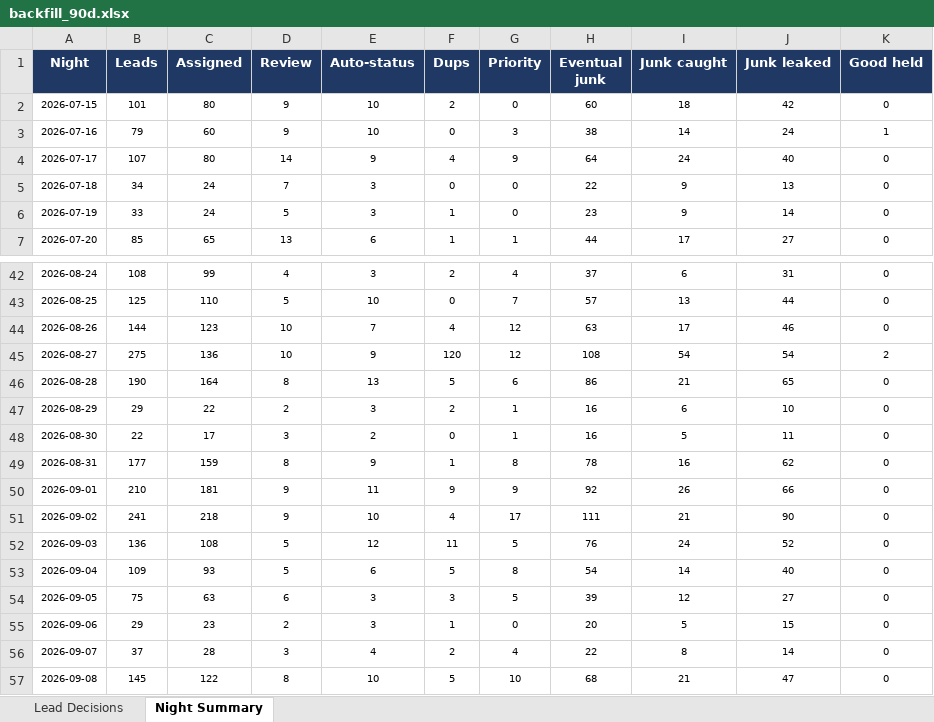
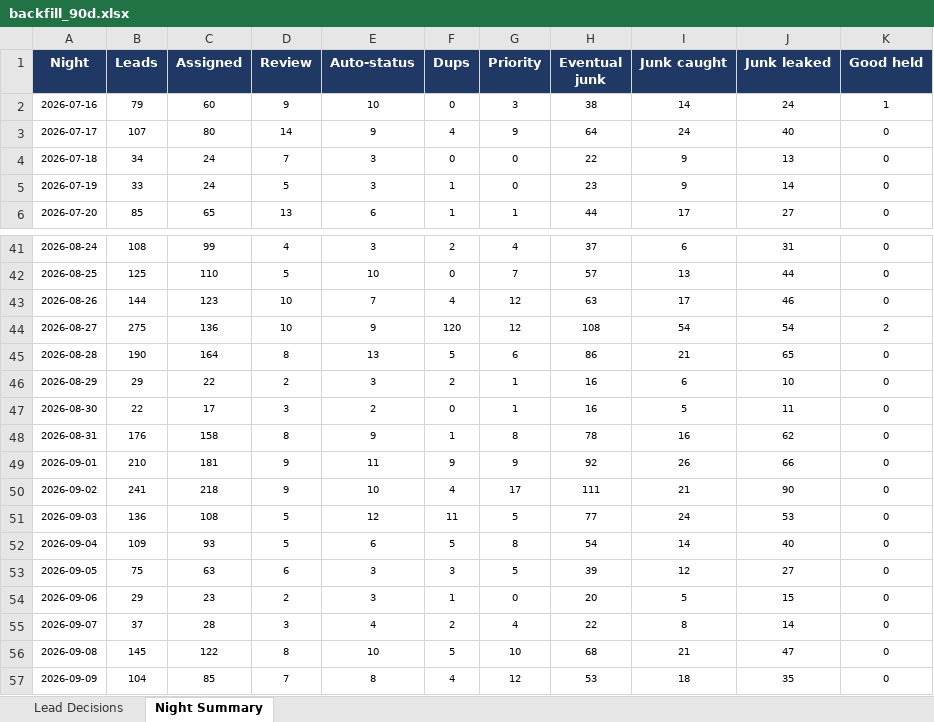
Before and after one commit to kurvnick/kurvpay-pcrep, an Excel workbook: logs/backfill_90d.xlsx, sheet Night Summary, drawn as a sheet; only a part is shown, gaps mark what is left out; the shorter side is filled out with more unchanged rows; values as stored, in another font and other column widths than the file's, no borders; removed rows and columns are numbered as before the commit, all else as after; the diff covers the shown part only; the diff names each change by its address in the sheet, - before the commit and + after, or states it on an @@ line.

```diff
--- a/logs/backfill_90d.xlsx (sheet Night Summary)
+++ b/logs/backfill_90d.xlsx (sheet Night Summary)
-row 2: 2026-07-15 | 101 | 80 | 9 | 10 | 2 | 0 | 60 | 18 | 42 | 0
-B48 (Leads): 177
+B48 (Leads): 176
-C48 (Assigned): 159
+C48 (Assigned): 158
-H51 (Eventual junk): 76
+H51 (Eventual junk): 77
-J51 (Junk leaked): 52
+J51 (Junk leaked): 53
```
Also changed, not shown: 1 added row and 31 edited cells elsewhere in this sheet, sheet Lead Decisions.
